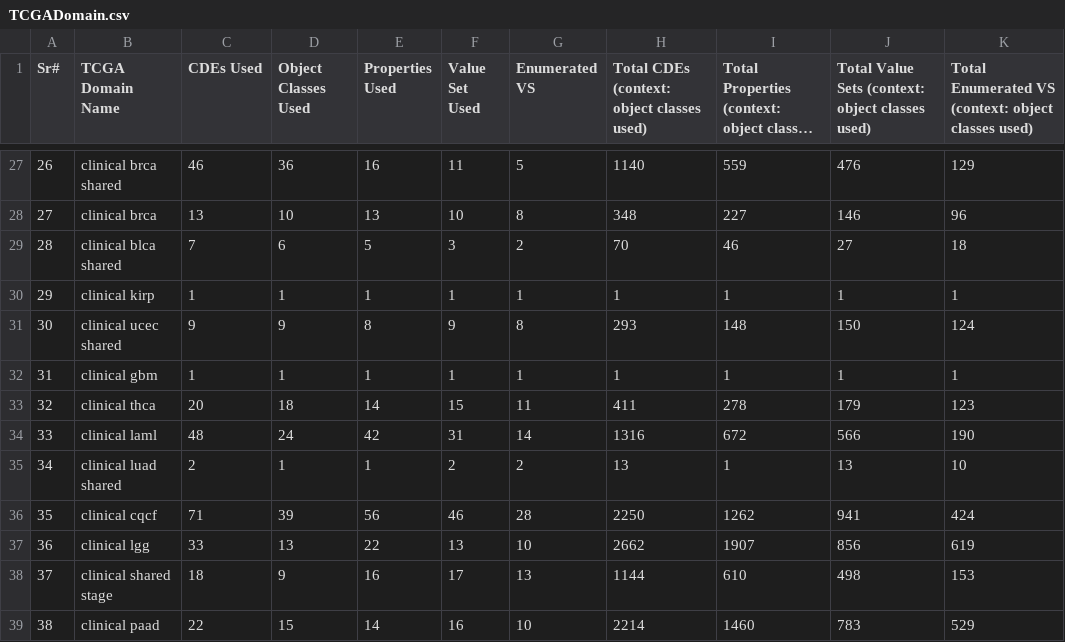
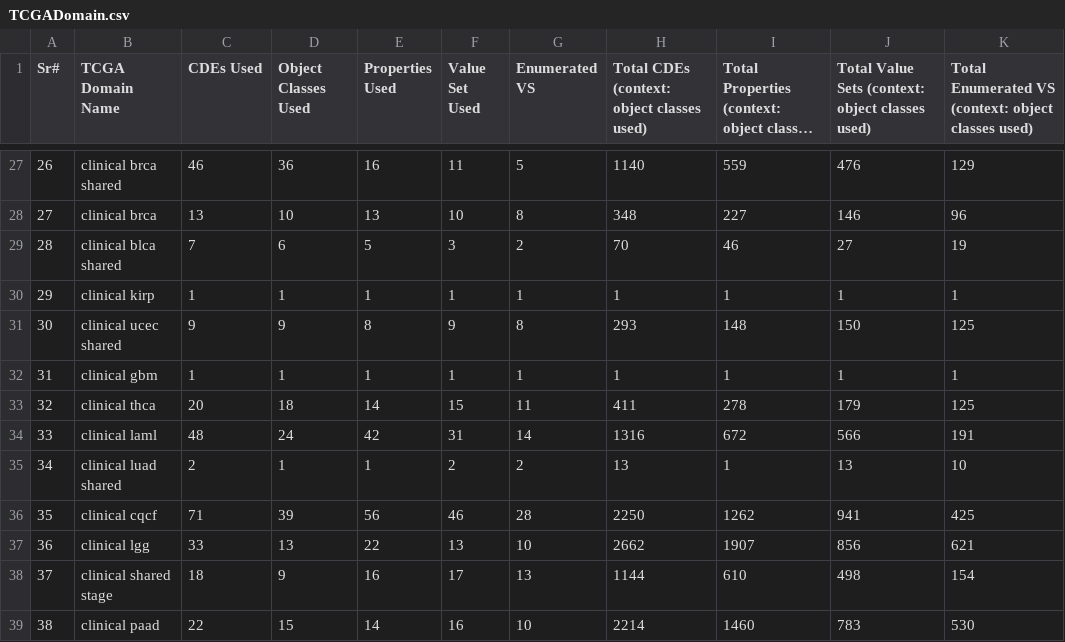
Before and after one commit to semantix/CIMI2RDF, a CSV file: TCGADomain.csv, drawn as a sheet; only a part is shown, gaps mark what is left out; long unchanged cells end in …; the diff covers the shown part only.

```diff
--- a/TCGADomain.csv
+++ b/TCGADomain.csv
@@ -28,12 +28,12 @@
  27,"clinical brca","13","10","13","10","8","348","227","146","96"
- 28,"clinical blca shared","7","6","5","3","2","70","46","27","18"
+ 28,"clinical blca shared","7","6","5","3","2","70","46","27","19"
  29,"clinical kirp","1","1","1","1","1","1","1","1","1"
- 30,"clinical ucec shared","9","9","8","9","8","293","148","150","124"
+ 30,"clinical ucec shared","9","9","8","9","8","293","148","150","125"
  31,"clinical gbm","1","1","1","1","1","1","1","1","1"
- 32,"clinical thca","20","18","14","15","11","411","278","179","123"
- 33,"clinical laml","48","24","42","31","14","1316","672","566","190"
+ 32,"clinical thca","20","18","14","15","11","411","278","179","125"
+ 33,"clinical laml","48","24","42","31","14","1316","672","566","191"
  34,"clinical luad shared","2","1","1","2","2","13","1","13","10"
- 35,"clinical cqcf","71","39","56","46","28","2250","1262","941","424"
- 36,"clinical lgg","33","13","22","13","10","2662","1907","856","619"
- 37,"clinical shared stage","18","9","16","17","13","1144","610","498","153"
- 38,"clinical paad","22","15","14","16","10","2214","1460","783","529"
+ 35,"clinical cqcf","71","39","56","46","28","2250","1262","941","425"
+ 36,"clinical lgg","33","13","22","13","10","2662","1907","856","621"
+ 37,"clinical shared stage","18","9","16","17","13","1144","610","498","154"
+ 38,"clinical paad","22","15","14","16","10","2214","1460","783","530"
```
Also changed, not shown: 9 edited cells elsewhere in this file, Matrix_Domain_EVD.csv, Matrix_Domain_OCLS.csv, 11 other files.
